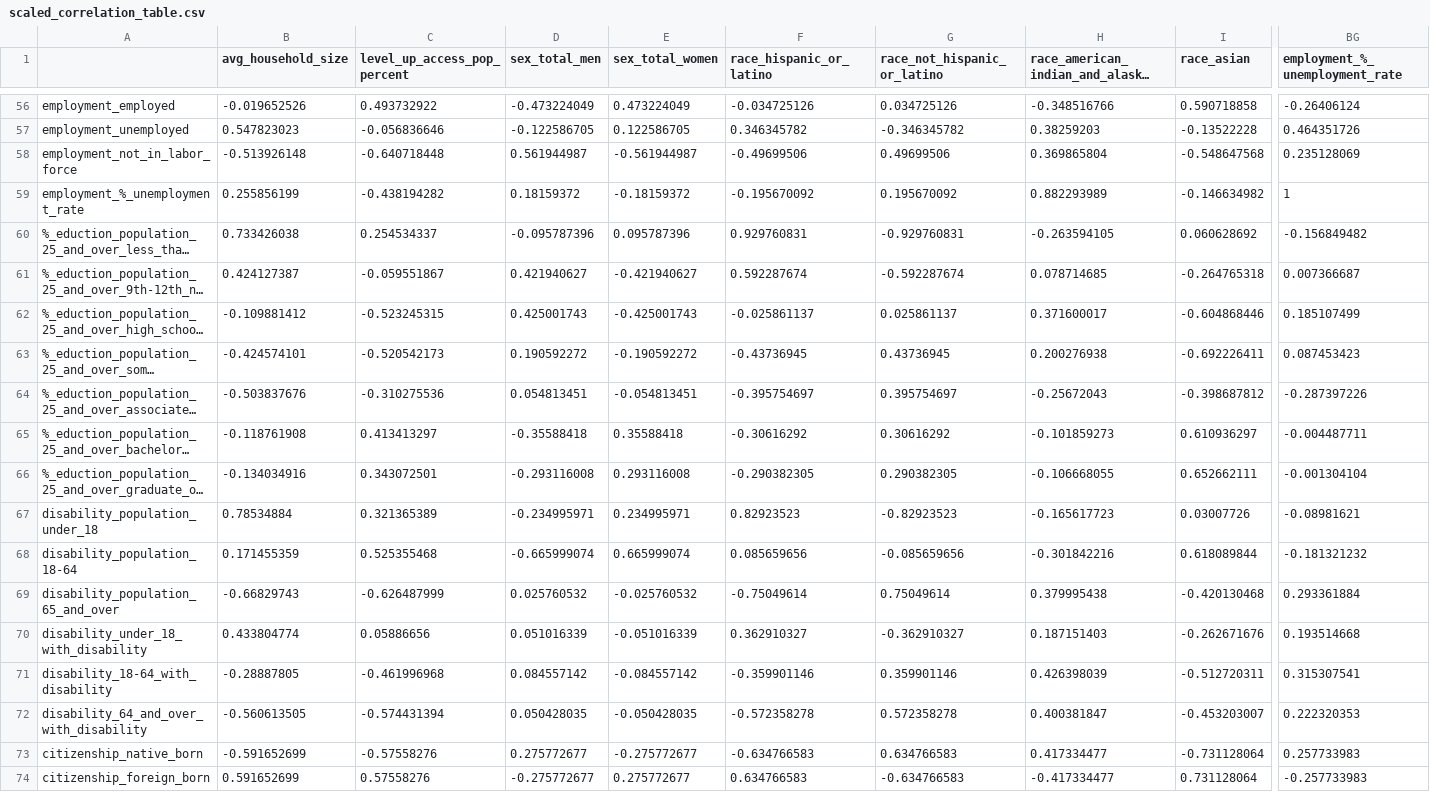
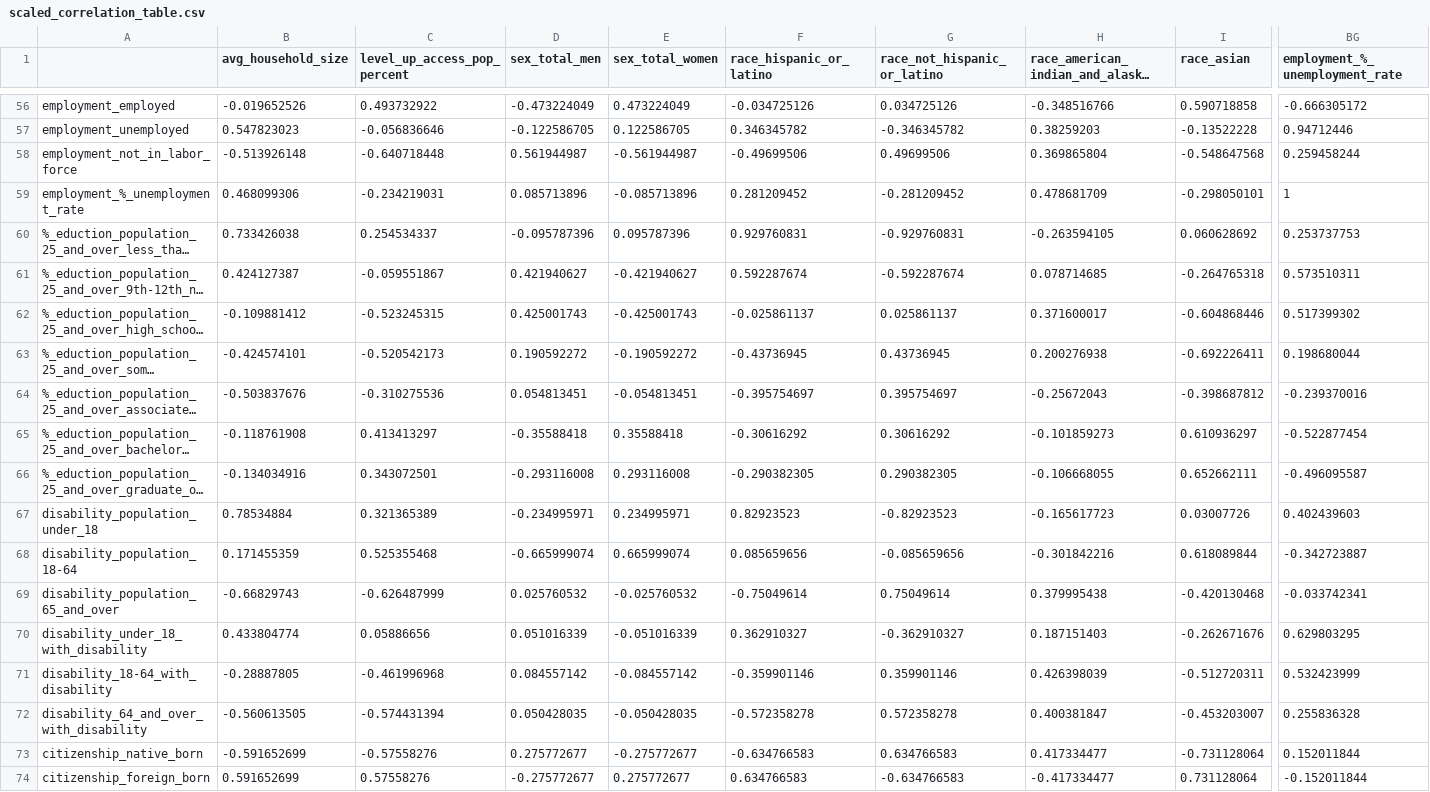
Before and after one commit to sloth143chunk/Internet_Access_Analysis, a CSV file: resources/regression_ml_model/scaled_correlation_table.csv, drawn as a sheet; only a part is shown, gaps mark what is left out; long unchanged cells end in …; the diff covers the shown part only; the diff names each change by its address in the sheet, - before the commit and + after, or states it on an @@ line.

```diff
--- a/resources/regression_ml_model/scaled_correlation_table.csv
+++ b/resources/regression_ml_model/scaled_correlation_table.csv
-BG56 (employment_%_unemployment_rate): -0.26406124
+BG56 (employment_%_unemployment_rate): -0.666305172
-BG57 (employment_%_unemployment_rate): 0.464351726
+BG57 (employment_%_unemployment_rate): 0.94712446
-BG58 (employment_%_unemployment_rate): 0.235128069
+BG58 (employment_%_unemployment_rate): 0.259458244
-B59 (avg_household_size): 0.255856199
+B59 (avg_household_size): 0.468099306
-C59 (level_up_access_pop_percent): -0.438194282
+C59 (level_up_access_pop_percent): -0.234219031
-D59 (sex_total_men): 0.18159372
+D59 (sex_total_men): 0.085713896
-E59 (sex_total_women): -0.18159372
+E59 (sex_total_women): -0.085713896
-F59 (race_hispanic_or_latino): -0.195670092
+F59 (race_hispanic_or_latino): 0.281209452
-G59 (race_not_hispanic_or_latino): 0.195670092
+G59 (race_not_hispanic_or_latino): -0.281209452
-H59: 0.882293989
+H59: 0.478681709
-I59 (race_asian): -0.146634982
+I59 (race_asian): -0.298050101
-BG60 (employment_%_unemployment_rate): -0.156849482
+BG60 (employment_%_unemployment_rate): 0.253737753
-BG61 (employment_%_unemployment_rate): 0.007366687
+BG61 (employment_%_unemployment_rate): 0.573510311
-BG62 (employment_%_unemployment_rate): 0.185107499
+BG62 (employment_%_unemployment_rate): 0.517399302
-BG63 (employment_%_unemployment_rate): 0.087453423
+BG63 (employment_%_unemployment_rate): 0.198680044
-BG64 (employment_%_unemployment_rate): -0.287397226
+BG64 (employment_%_unemployment_rate): -0.239370016
-BG65 (employment_%_unemployment_rate): -0.004487711
+BG65 (employment_%_unemployment_rate): -0.522877454
-BG66 (employment_%_unemployment_rate): -0.001304104
+BG66 (employment_%_unemployment_rate): -0.496095587
-BG67 (employment_%_unemployment_rate): -0.08981621
+BG67 (employment_%_unemployment_rate): 0.402439603
-BG68 (employment_%_unemployment_rate): -0.181321232
+BG68 (employment_%_unemployment_rate): -0.342723887
-BG69 (employment_%_unemployment_rate): 0.293361884
+BG69 (employment_%_unemployment_rate): -0.033742341
-BG70 (employment_%_unemployment_rate): 0.193514668
+BG70 (employment_%_unemployment_rate): 0.629803295
-BG71 (employment_%_unemployment_rate): 0.315307541
+BG71 (employment_%_unemployment_rate): 0.532423999
-BG72 (employment_%_unemployment_rate): 0.222320353
+BG72 (employment_%_unemployment_rate): 0.255836328
-BG73 (employment_%_unemployment_rate): 0.257733983
+BG73 (employment_%_unemployment_rate): 0.152011844
-BG74 (employment_%_unemployment_rate): -0.257733983
+BG74 (employment_%_unemployment_rate): -0.152011844
```
Also changed, not shown: 4 removed rows and 152 edited cells elsewhere in this file, resources/regression_ml_model/scaled_merged_internet_access.csv.
